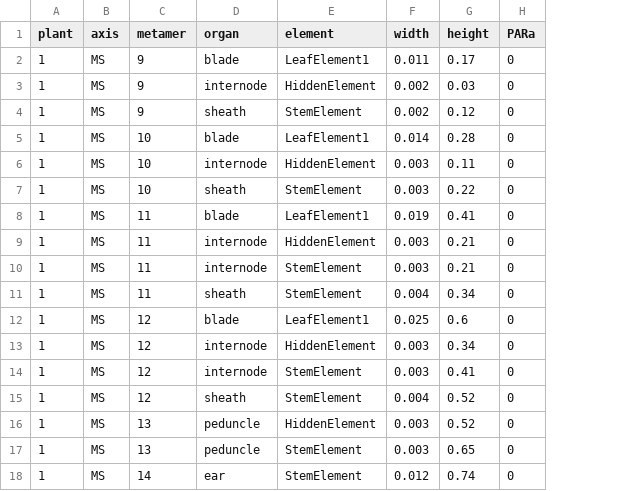
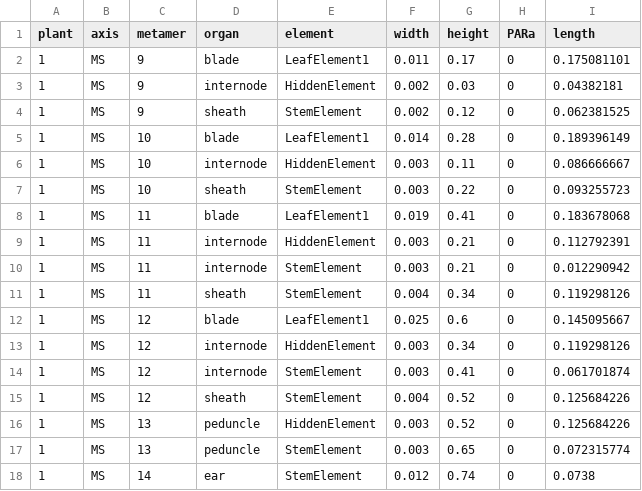
Before and after one commit to gyoso-cho-kbt/KBT_FSPM, a CSV file: fspm-wheat/example/NEMA/NEMA_H15/inputs/farquharwheat/inputs.csv, drawn as a sheet; the diff names each change by its address in the sheet, - before the commit and + after, or states it on an @@ line.

```diff
--- a/fspm-wheat/example/NEMA/NEMA_H15/inputs/farquharwheat/inputs.csv
+++ b/fspm-wheat/example/NEMA/NEMA_H15/inputs/farquharwheat/inputs.csv
+column I (length), rows 2-18: 0.175081101 | 0.04382181 | 0.062381525 | 0.189396149 | 0.086666667 | 0.093255723 | 0.183678068 | 0.112792391 | 0.012290942 | 0.119298126 | 0.145095667 | 0.119298126 | 0.061701874 | 0.125684226 | 0.125684226 | 0.072315774 | 0.0738
```
Also changed, not shown: fspm-wheat/example/NEMA/NEMA_H15/outputs/axes_states.csv, 16 other files.
